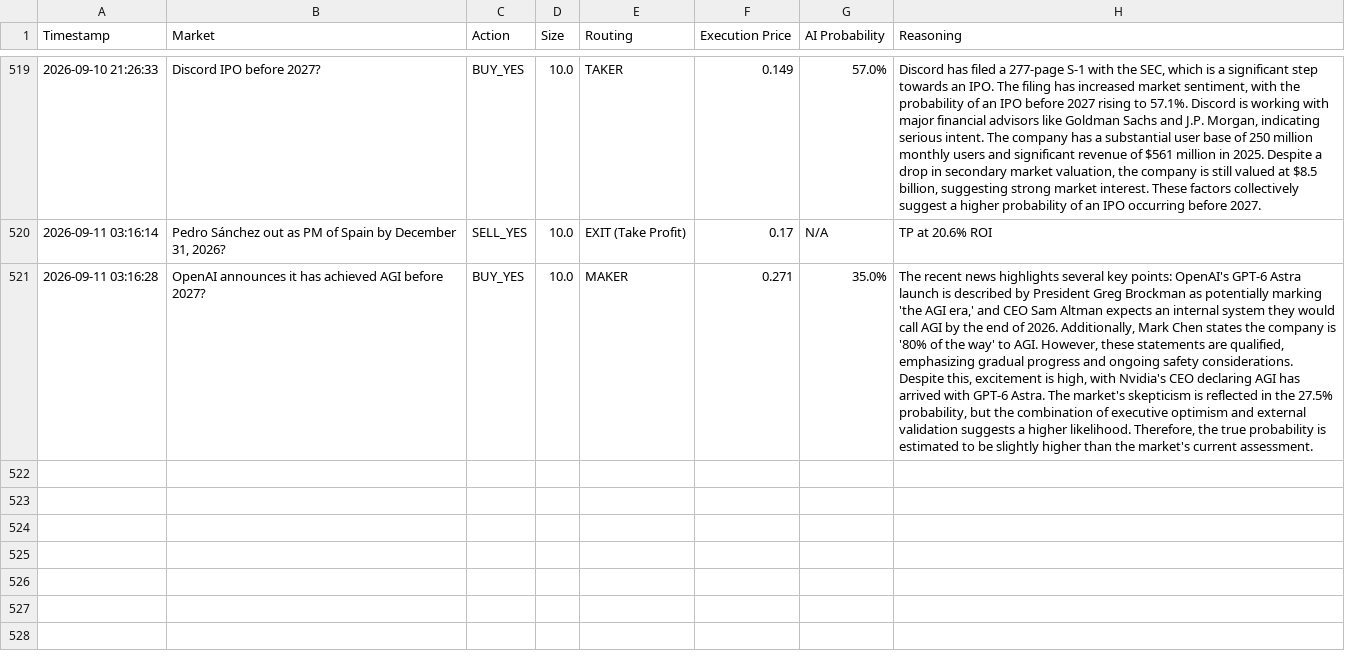
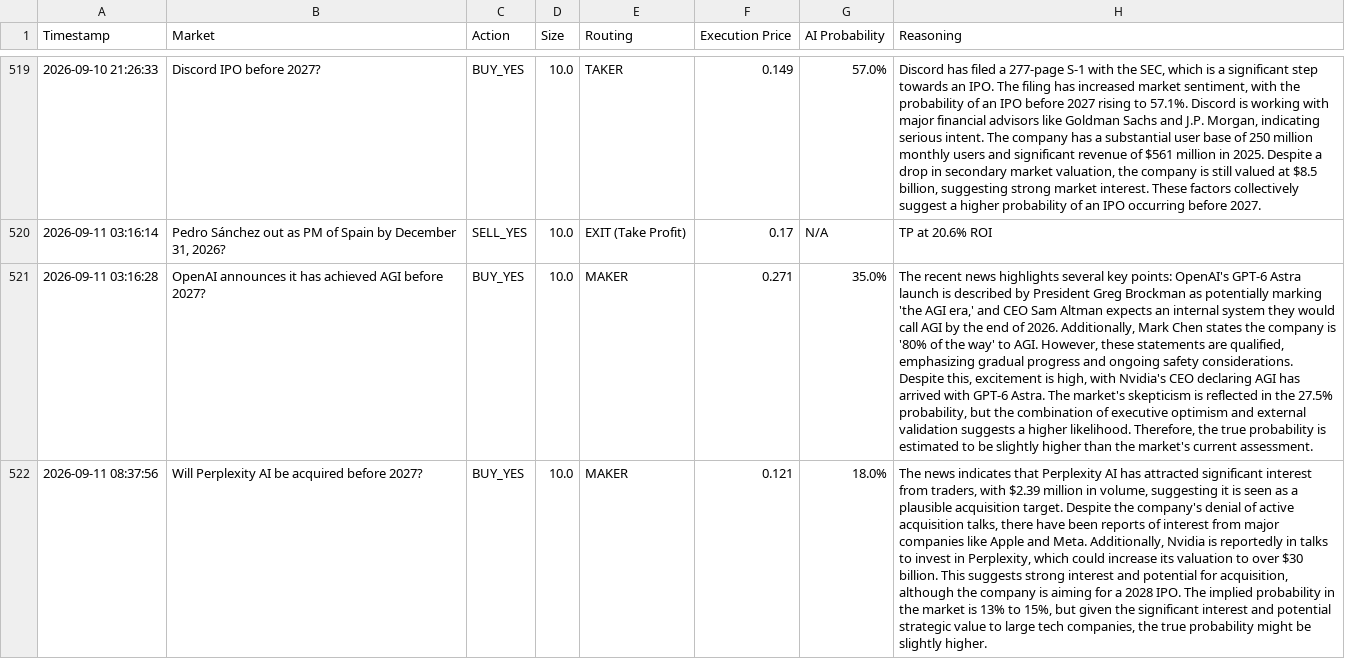
Before and after one commit to fakharhussain1305/polymarket-quant-bot, a CSV file: paper_trades.csv, drawn as a sheet; only a part is shown, gaps mark what is left out; the diff names each change by its address in the sheet, - before the commit and + after, or states it on an @@ line.

Commit message:
Automated state update: 2026-09-11 08:38 UTC

```diff
--- a/paper_trades.csv
+++ b/paper_trades.csv
+row 522: 2026-09-11 08:37:56 | Will Perplexity AI be acquired before 2027? | BUY_YES | 10.0 | MAKER | 0.121 | 18.0% | The news indicates that Perplexity AI has attracted significant interest from traders, with $2.39 million in volume, suggesting it is seen as a plausible acquisition target. Despite the company's denial of active acquisition talks, there have been reports of interest from major companies like Apple and Meta. Additionally, Nvidia is reportedly in talks to invest in Perplexity, which could increase its valuation to over $30 billion. This suggests strong interest and potential for acquisition, although the company is aiming for a 2028 IPO. The implied probability in the market is 13% to 15%, but given the significant interest and potential strategic value to large tech companies, the true probability might be slightly higher.
```
